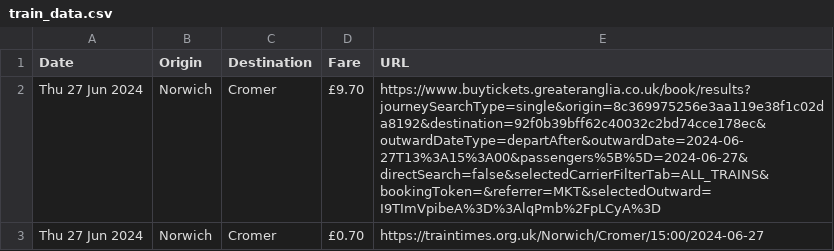
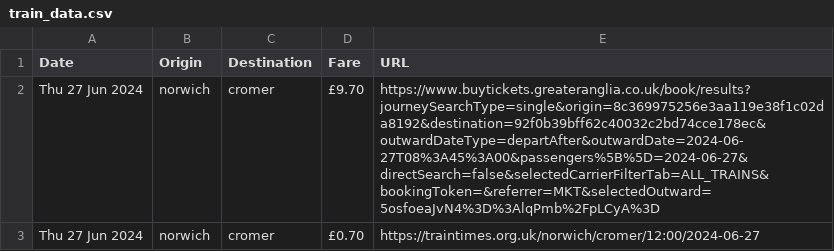
Before and after one commit to Cksrihari/chatbot, a CSV file: train_data.csv, drawn as a sheet.

```diff
--- a/train_data.csv
+++ b/train_data.csv
@@ -1,3 +1,3 @@
 Date,Origin,Destination,Fare,URL
-Thu 27 Jun 2024,Norwich,Cromer,£9.70,https://www.buytickets.greateranglia.co.uk/book/results?journeySearchType=single&origin=8c369975256e3aa119e38f1c02da8192&destination=92f0b39bff62c40032c2bd74cce178ec&outwardDateType=departAfter&outwardDate=2024-06-27T13%3A15%3A00&passengers%5B%5D=2024-06-27&directSearch=false&selectedCarrierFilterTab=ALL_TRAINS&bookingToken=&referrer=MKT&selectedOutward=I9TImVpibeA%3D%3AlqPmb%2FpLCyA%3D
-Thu 27 Jun 2024,Norwich,Cromer,£0.70,https://traintimes.org.uk/Norwich/Cromer/15:00/2024-06-27
+Thu 27 Jun 2024,norwich,cromer,£9.70,https://www.buytickets.greateranglia.co.uk/book/results?journeySearchType=single&origin=8c369975256e3aa119e38f1c02da8192&destination=92f0b39bff62c40032c2bd74cce178ec&outwardDateType=departAfter&outwardDate=2024-06-27T08%3A45%3A00&passengers%5B%5D=2024-06-27&directSearch=false&selectedCarrierFilterTab=ALL_TRAINS&bookingToken=&referrer=MKT&selectedOutward=5osfoeaJvN4%3D%3AlqPmb%2FpLCyA%3D
+Thu 27 Jun 2024,norwich,cromer,£0.70,https://traintimes.org.uk/norwich/cromer/12:00/2024-06-27
```
Also changed, not shown: 14 other files.
